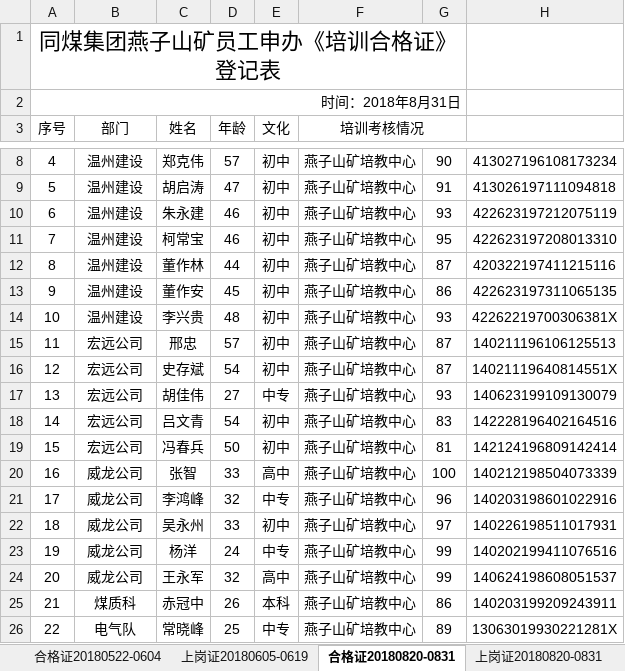
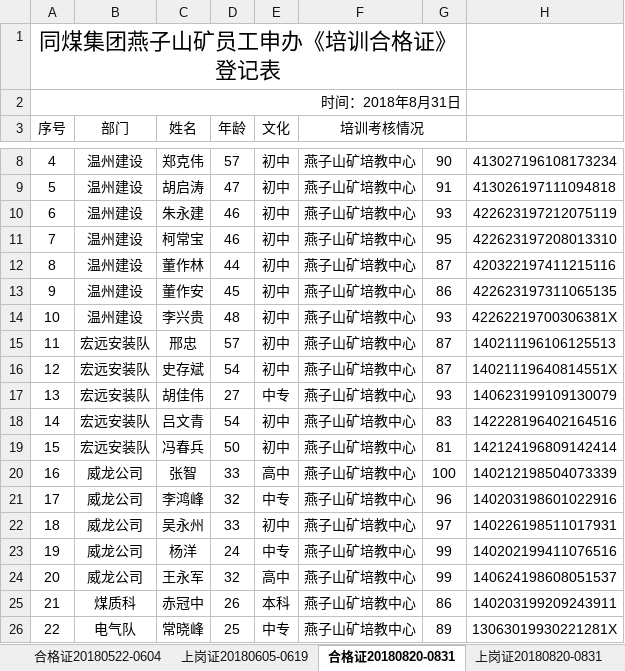
Before and after one commit to sheldore/MyApplication, an Excel workbook: python_modules/复制/合格证上岗证2018.xlsm, sheet 合格证20180820-0831, drawn as a sheet; only a part is shown, gaps mark what is left out; values as stored, in another font and other column widths than the file's, no borders; conditional formats not drawn; the diff names each change by its address in the sheet, - before the commit and + after, or states it on an @@ line.

```diff
--- a/python_modules/复制/合格证上岗证2018.xlsm (sheet 合格证20180820-0831)
+++ b/python_modules/复制/合格证上岗证2018.xlsm (sheet 合格证20180820-0831)
-B15:B19 (部门): 宏远公司
+B15:B19 (部门): 宏远安装队
```
Also changed, not shown: sheet 合格证20180806-0817, sheet 上岗证20180605-0619, sheet 合格证20180522-0604, other sheet tabs, 8 other files.
